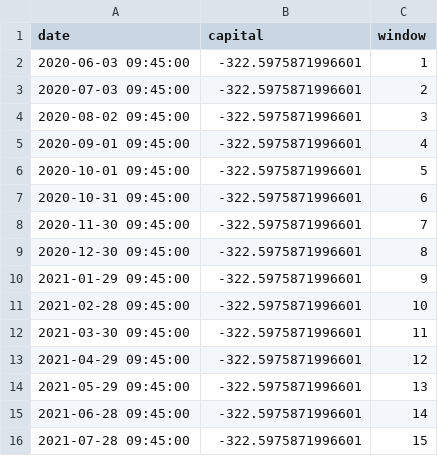
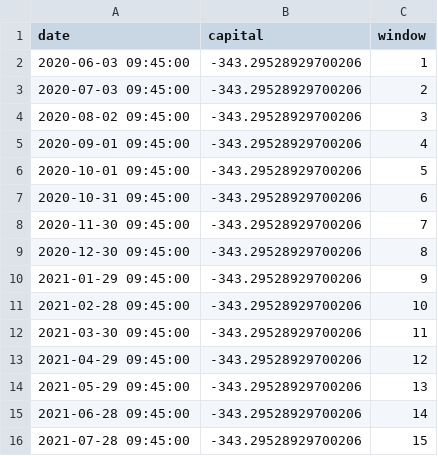
Before and after one commit to Galjoentopper/bot, a CSV file: backtests/BTCEUR/equity_curve.csv, drawn as a sheet.

```diff
--- a/backtests/BTCEUR/equity_curve.csv
+++ b/backtests/BTCEUR/equity_curve.csv
@@ -1,16 +1,16 @@
 date,capital,window
-2020-06-03 09:45:00,-322.5975871996601,1
-2020-07-03 09:45:00,-322.5975871996601,2
-2020-08-02 09:45:00,-322.5975871996601,3
-2020-09-01 09:45:00,-322.5975871996601,4
-2020-10-01 09:45:00,-322.5975871996601,5
-2020-10-31 09:45:00,-322.5975871996601,6
-2020-11-30 09:45:00,-322.5975871996601,7
-2020-12-30 09:45:00,-322.5975871996601,8
-2021-01-29 09:45:00,-322.5975871996601,9
-2021-02-28 09:45:00,-322.5975871996601,10
-2021-03-30 09:45:00,-322.5975871996601,11
-2021-04-29 09:45:00,-322.5975871996601,12
-2021-05-29 09:45:00,-322.5975871996601,13
-2021-06-28 09:45:00,-322.5975871996601,14
-2021-07-28 09:45:00,-322.5975871996601,15
+2020-06-03 09:45:00,-343.29528929700206,1
+2020-07-03 09:45:00,-343.29528929700206,2
+2020-08-02 09:45:00,-343.29528929700206,3
+2020-09-01 09:45:00,-343.29528929700206,4
+2020-10-01 09:45:00,-343.29528929700206,5
+2020-10-31 09:45:00,-343.29528929700206,6
+2020-11-30 09:45:00,-343.29528929700206,7
+2020-12-30 09:45:00,-343.29528929700206,8
+2021-01-29 09:45:00,-343.29528929700206,9
+2021-02-28 09:45:00,-343.29528929700206,10
+2021-03-30 09:45:00,-343.29528929700206,11
+2021-04-29 09:45:00,-343.29528929700206,12
+2021-05-29 09:45:00,-343.29528929700206,13
+2021-06-28 09:45:00,-343.29528929700206,14
+2021-07-28 09:45:00,-343.29528929700206,15
```
Also changed, not shown: backtests/BTCEUR/trades.csv, 3 other files.
